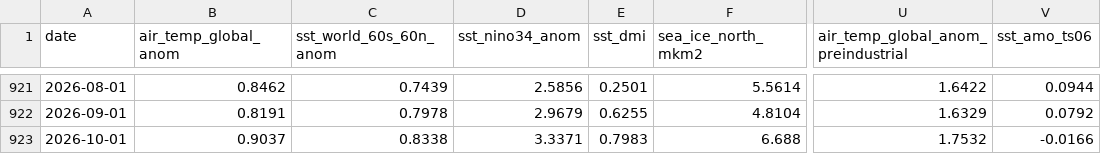
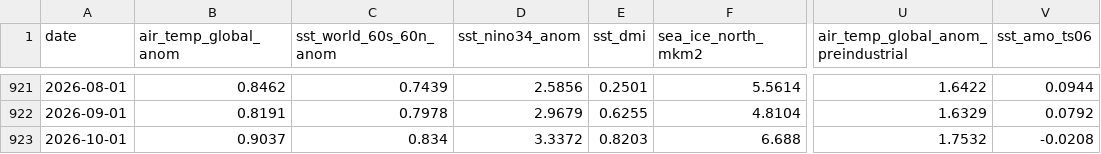
Before and after one commit to yasumorishima/earth-vital-signs, a CSV file: data/climate_monthly_panel.csv, drawn as a sheet; only a part is shown, gaps mark what is left out; the diff names each change by its address in the sheet, - before the commit and + after, or states it on an @@ line.

```diff
--- a/data/climate_monthly_panel.csv
+++ b/data/climate_monthly_panel.csv
-C923 (sst_world_60s_60n_anom): 0.8338
+C923 (sst_world_60s_60n_anom): 0.834
-D923 (sst_nino34_anom): 3.3371
+D923 (sst_nino34_anom): 3.3372
-E923 (sst_dmi): 0.7983
+E923 (sst_dmi): 0.8203
-V923 (sst_amo_ts06): -0.0166
+V923 (sst_amo_ts06): -0.0208
```
Also changed, not shown: 2 other files.
